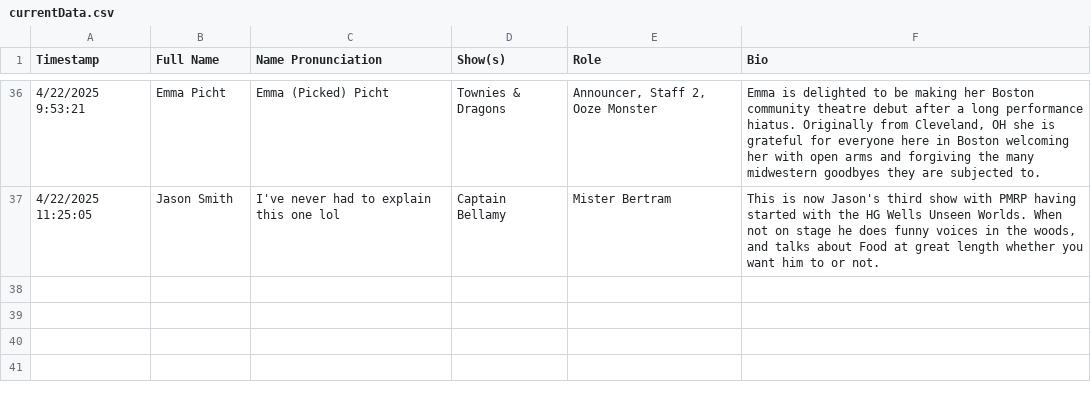
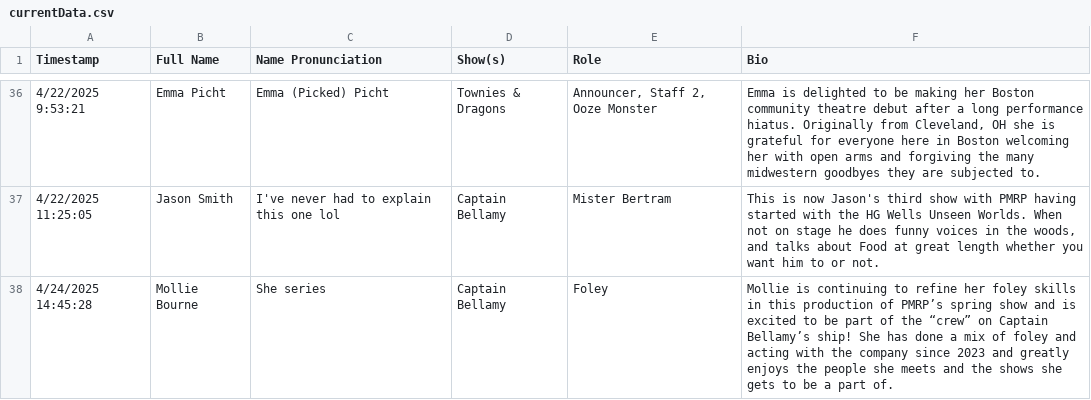
Before and after one commit to pmrp-boston/pmrp-boston.github.io, a CSV file: dist/assets/currentData.csv, drawn as a sheet; only a part is shown, gaps mark what is left out; the diff names each change by its address in the sheet, - before the commit and + after, or states it on an @@ line.

Commit message:
Update data everywhere

```diff
--- a/dist/assets/currentData.csv
+++ b/dist/assets/currentData.csv
+row 38: 4/24/2025 14:45:28 | Mollie Bourne | She series | Captain Bellamy | Foley | Mollie is continuing to refine her foley skills in this production of PMRP’s spring show and is excited to be part of the “crew” on Captain Bellamy’s ship! She has done a mix of foley and acting with the company since 2023 and greatly enjoys the people she meets and the shows she gets to be a part of.
```
Also changed, not shown: public/assets/currentData.csv, 3 other files.
